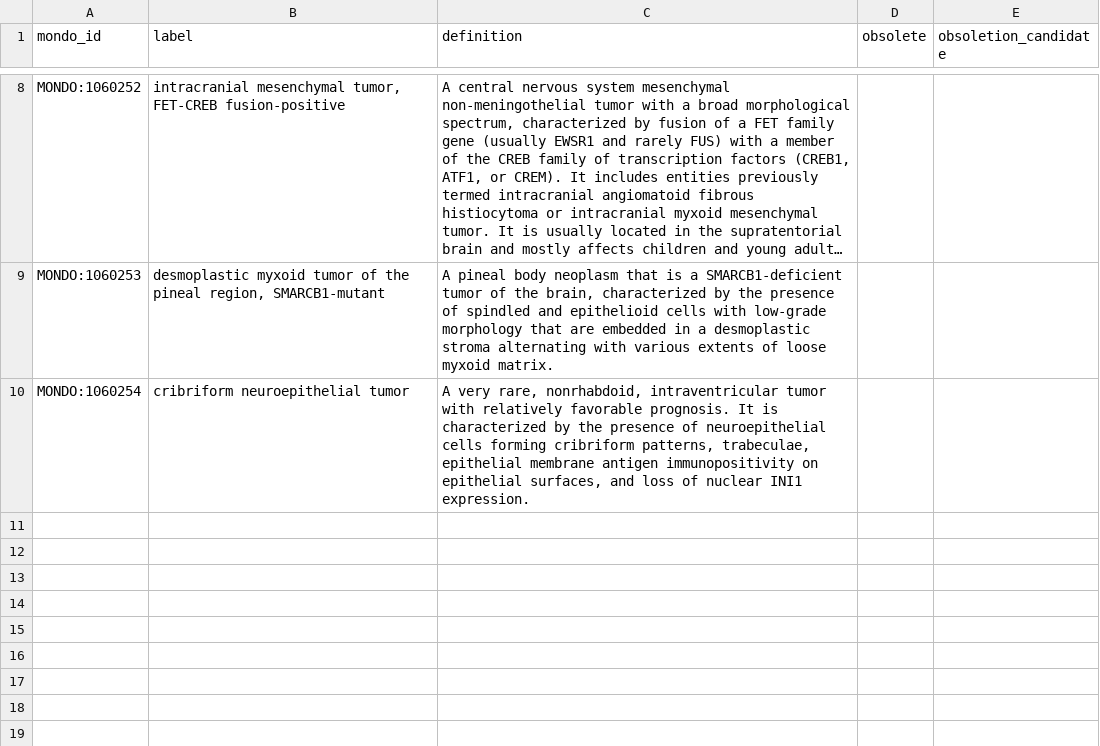
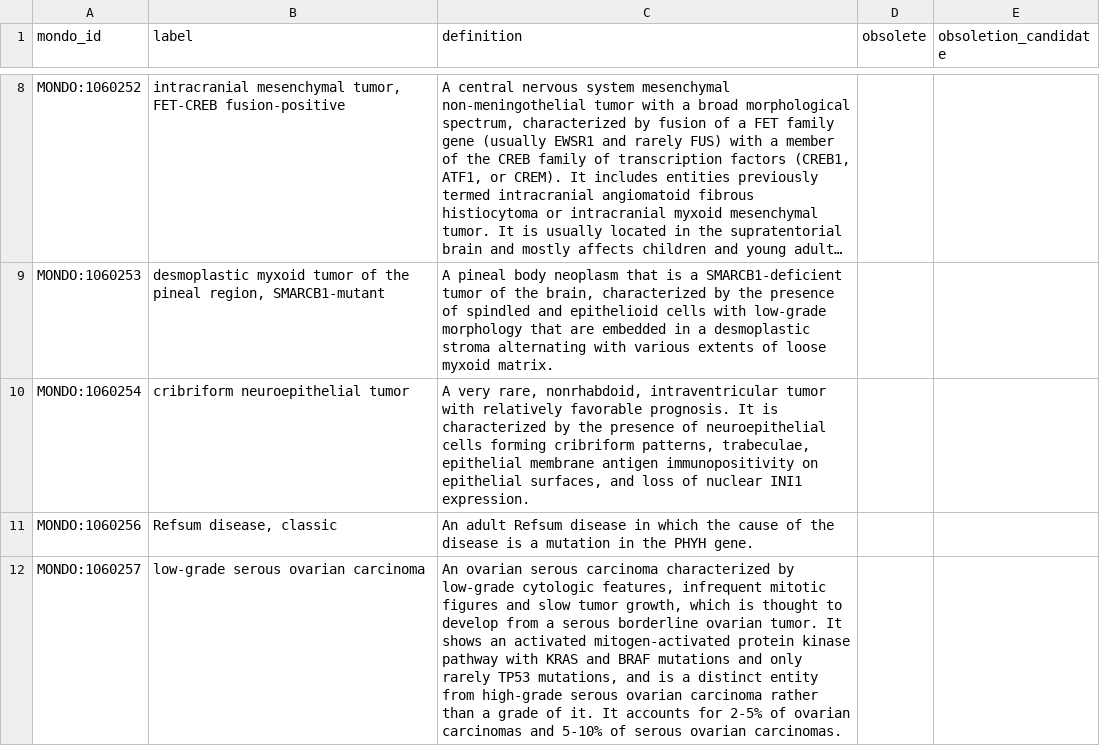
Before and after one commit to monarch-initiative/mondo, a TSV file: src/ontology/reports/mondo_release_diff_new_terms.tsv, drawn as a sheet; only a part is shown, gaps mark what is left out; long unchanged cells end in ….

```diff
--- a/src/ontology/reports/mondo_release_diff_new_terms.tsv
+++ b/src/ontology/reports/mondo_release_diff_new_terms.tsv
@@ -10 +10,3 @@ MONDO:1060253	desmoplastic myxoid tumor of the pineal region, SMARCB1-mutant	A p
 MONDO:1060254	cribriform neuroepithelial tumor	A very rare, nonrhabdoid, intraventricular tumor with relatively favorable prognosis. It is characterized by the presence of neuroepithelial cells forming cribriform patterns, trabeculae, epithelial membrane antigen immunopositivity on epithelial surfaces, and loss of nuclear INI1 expression.		
+MONDO:1060256	Refsum disease, classic	An adult Refsum disease in which the cause of the disease is a mutation in the PHYH gene.		
+MONDO:1060257	low-grade serous ovarian carcinoma	An ovarian serous carcinoma characterized by low-grade cytologic features, infrequent mitotic figures and slow tumor growth, which is thought to develop from a serous borderline ovarian tumor. It shows an activated mitogen-activated protein kinase pathway with KRAS and BRAF mutations and only rarely TP53 mutations, and is a distinct entity from high-grade serous ovarian carcinoma rather than a grade of it. It accounts for 2-5% of ovarian carcinomas and 5-10% of serous ovarian carcinomas.		
```
Also changed, not shown: src/ontology/reports/mondo_release_diff_changed_terms.tsv, 1 other file.
